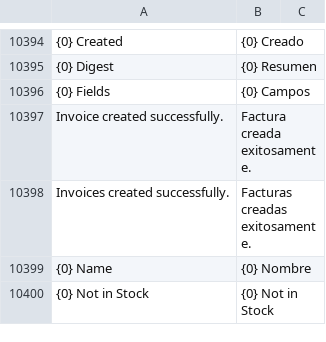
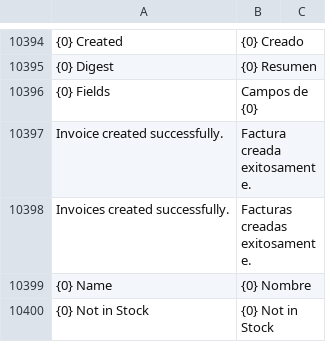
Before and after one commit to fproldan/erpnext, a CSV file: erpnext/translations/es.csv, drawn as a sheet; only a part is shown, gaps mark what is left out; the diff names each change by its address in the sheet, - before the commit and + after, or states it on an @@ line.

Commit message:
fix: translations

```diff
--- a/erpnext/translations/es.csv
+++ b/erpnext/translations/es.csv
-B10396: {0} Campos
+B10396: Campos de {0}
```
